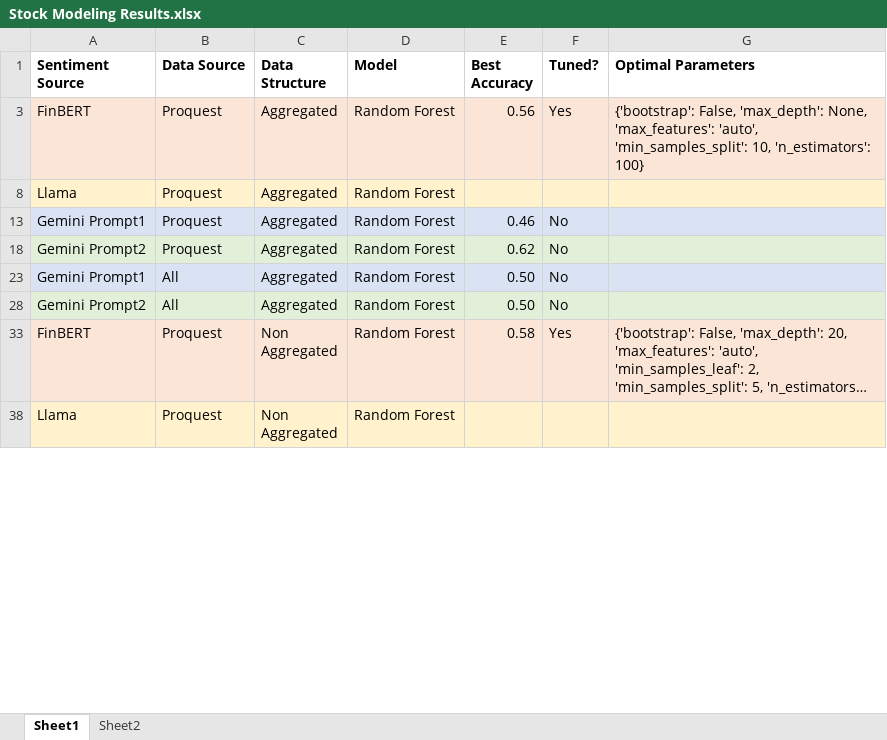
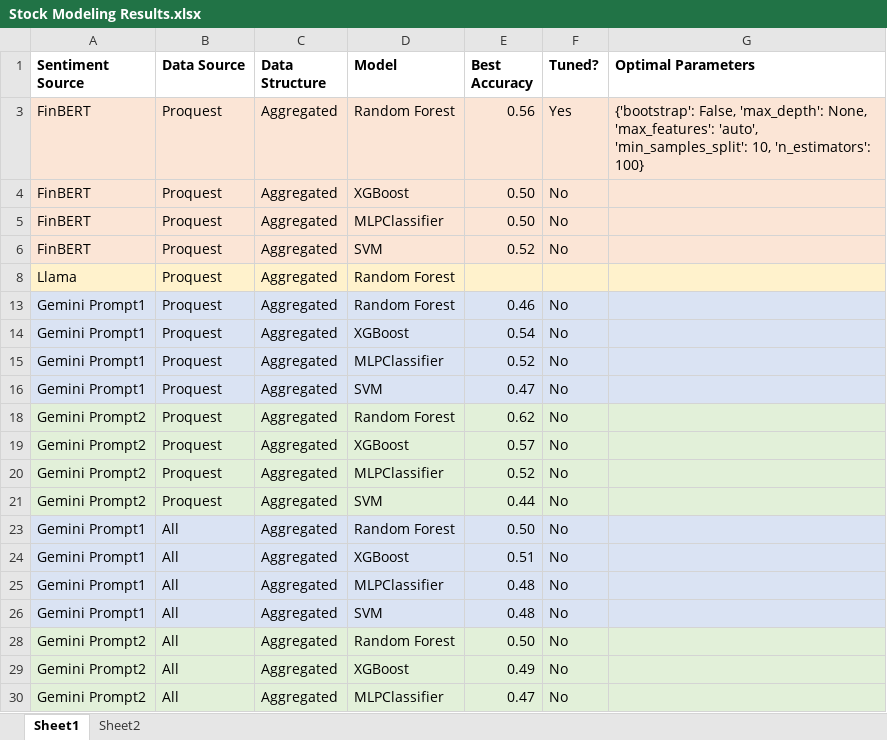
Before and after one commit to Kussil/Financial_Sentiment_LLM, an Excel workbook: 04_Stock_Modeling/Stock Modeling Results.xlsx, sheet Sheet1, drawn as a sheet; only a part is shown; the shorter side is filled out with more unchanged rows; long unchanged cells end in …; values as stored, in another font and other column widths than the file's, no borders; the diff covers the shown part only; the diff names each change by its address in the sheet, - before the commit and + after, or states it on an @@ line.

```diff
--- a/04_Stock_Modeling/Stock Modeling Results.xlsx (sheet Sheet1)
+++ b/04_Stock_Modeling/Stock Modeling Results.xlsx (sheet Sheet1)
@@ row 4 unhidden: FinBERT | Proquest | Aggregated | XGBoost | 0.50 | No @@
@@ row 5 unhidden: FinBERT | Proquest | Aggregated | MLPClassifier | 0.50 | No @@
@@ row 6 unhidden: FinBERT | Proquest | Aggregated | SVM | 0.52 | No @@
@@ row 14 unhidden: Gemini Prompt1 | Proquest | Aggregated | XGBoost | 0.54 | No @@
@@ row 15 unhidden: Gemini Prompt1 | Proquest | Aggregated | MLPClassifier | 0.52 | No @@
@@ row 16 unhidden: Gemini Prompt1 | Proquest | Aggregated | SVM | 0.47 | No @@
@@ row 19 unhidden: Gemini Prompt2 | Proquest | Aggregated | XGBoost | 0.57 | No @@
@@ row 20 unhidden: Gemini Prompt2 | Proquest | Aggregated | MLPClassifier | 0.52 | No @@
@@ row 21 unhidden: Gemini Prompt2 | Proquest | Aggregated | SVM | 0.44 | No @@
@@ row 24 unhidden: Gemini Prompt1 | All | Aggregated | XGBoost | 0.51 | No @@
@@ row 25 unhidden: Gemini Prompt1 | All | Aggregated | MLPClassifier | 0.48 | No @@
@@ row 26 unhidden: Gemini Prompt1 | All | Aggregated | SVM | 0.48 | No @@
@@ row 29 unhidden: Gemini Prompt2 | All | Aggregated | XGBoost | 0.49 | No @@
@@ row 30 unhidden: Gemini Prompt2 | All | Aggregated | MLPClassifier | 0.47 | No @@
```
Also changed, not shown: 3 added rows, 13 hidden or unhidden rows and 5 edited cells elsewhere in this sheet, 7 other files.
